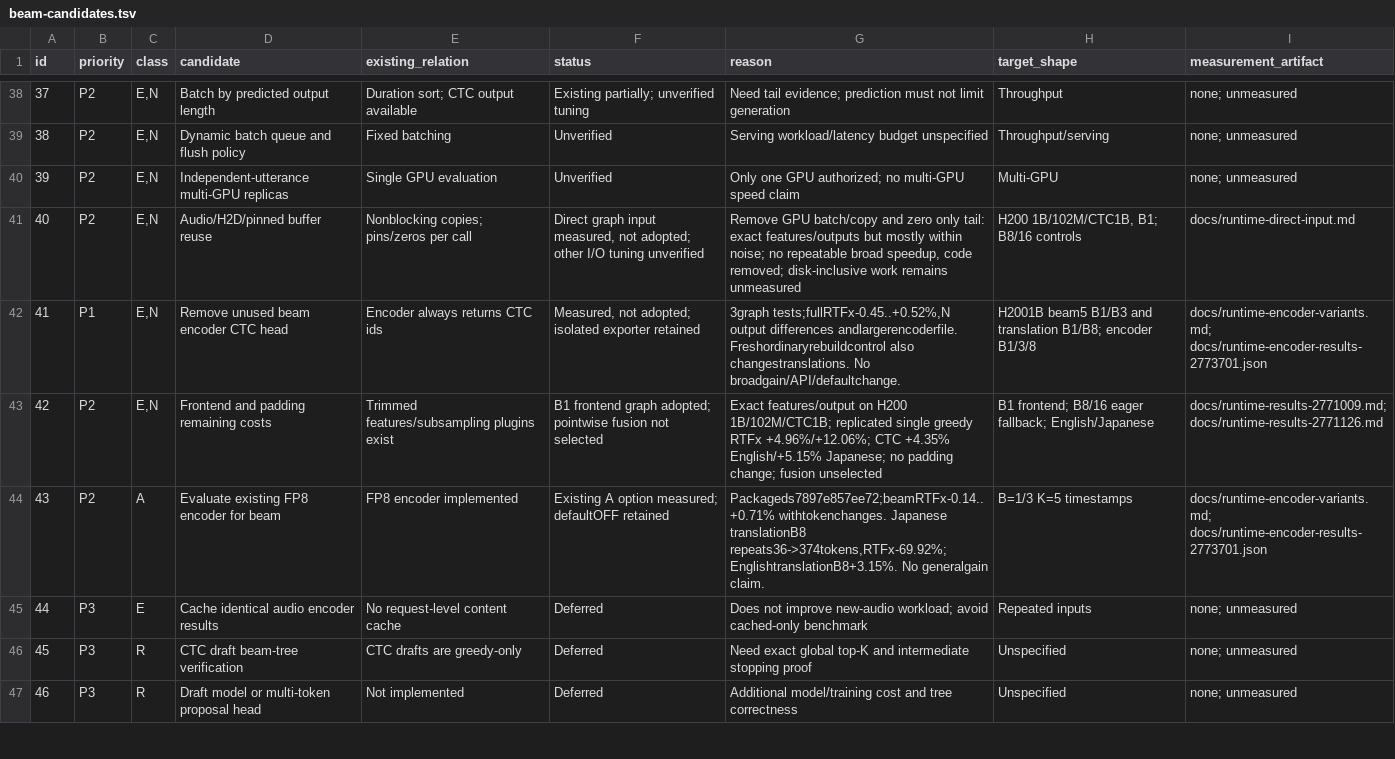
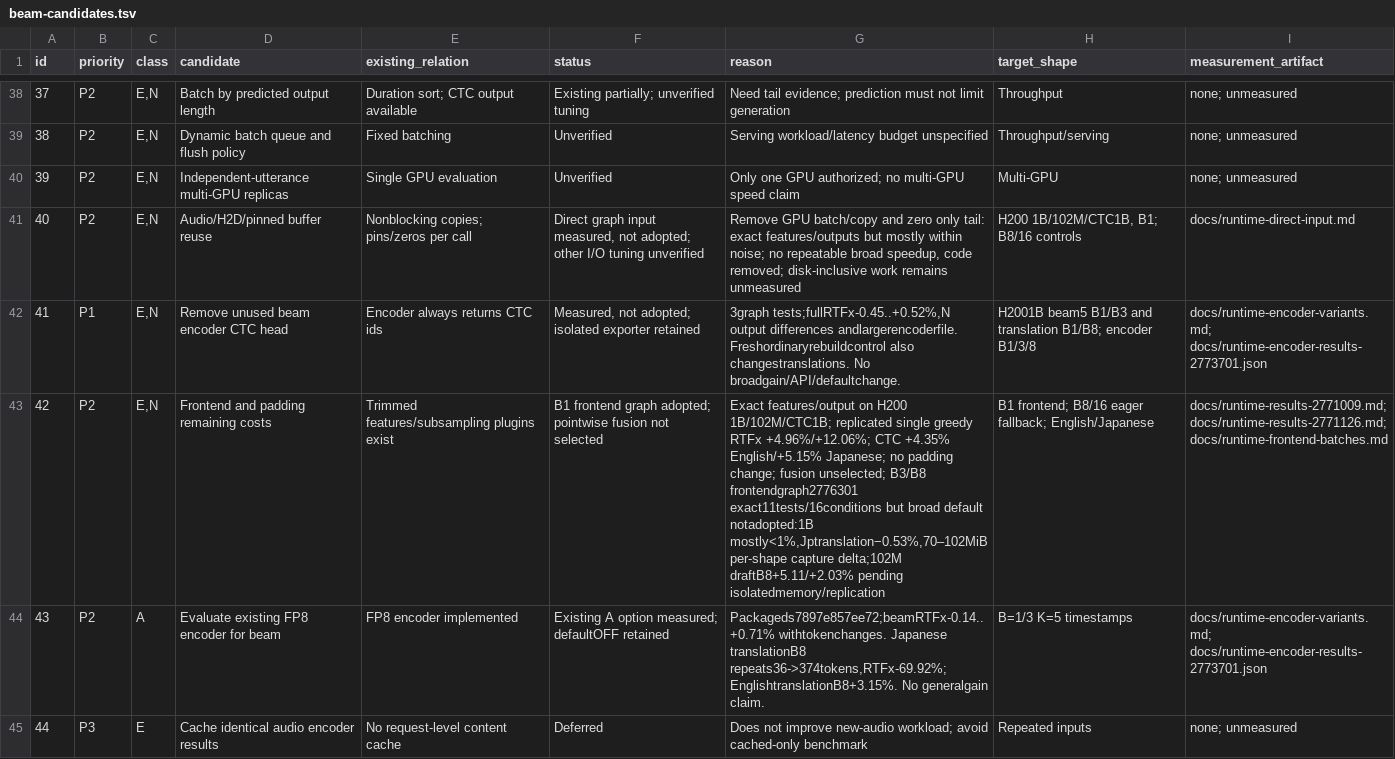
Before and after one commit to Wataru-Nakata/owsm-trt, a TSV file: docs/beam-candidates.tsv, drawn as a sheet; only a part is shown, gaps mark what is left out; the shorter side is filled out with more unchanged rows; the diff names each change by its address in the sheet, - before the commit and + after, or states it on an @@ line.

Commit message:
Record exact batched frontend results and retain B1 default pending narrower replication

```diff
--- a/docs/beam-candidates.tsv
+++ b/docs/beam-candidates.tsv
-G43 (reason): …change; fusion unselected
+G43 (reason): …change; fusion unselected; B3/B8 frontendgraph2776301 exact11tests/16conditions but broad default notadopted:1B mostly<1%,Jptranslation−0.53%,70–102MiB per-shape capture delta;102M draftB8+5.11/+2.03% pending isolatedmemory/replication
-I43 (measurement_artifact): docs/runtime-results-2771009.md; docs/runtime-results-2771126.md
+I43 (measurement_artifact): docs/runtime-results-2771009.md; docs/runtime-results-2771126.md; docs/runtime-frontend-batches.md
```
Also changed, not shown: 2 other files.
